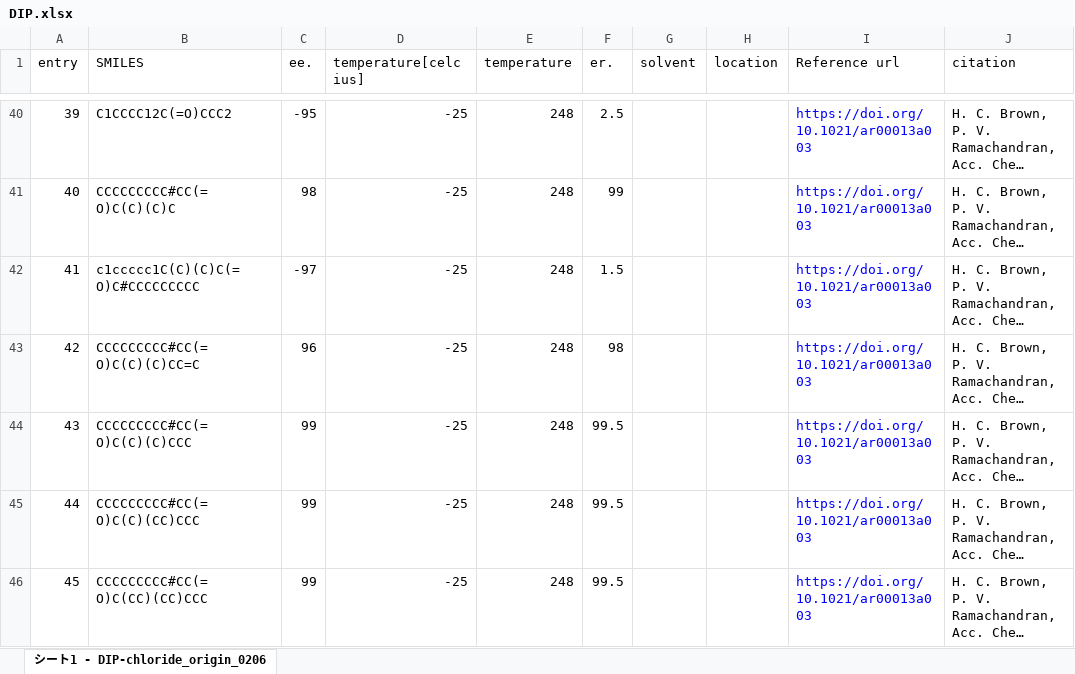
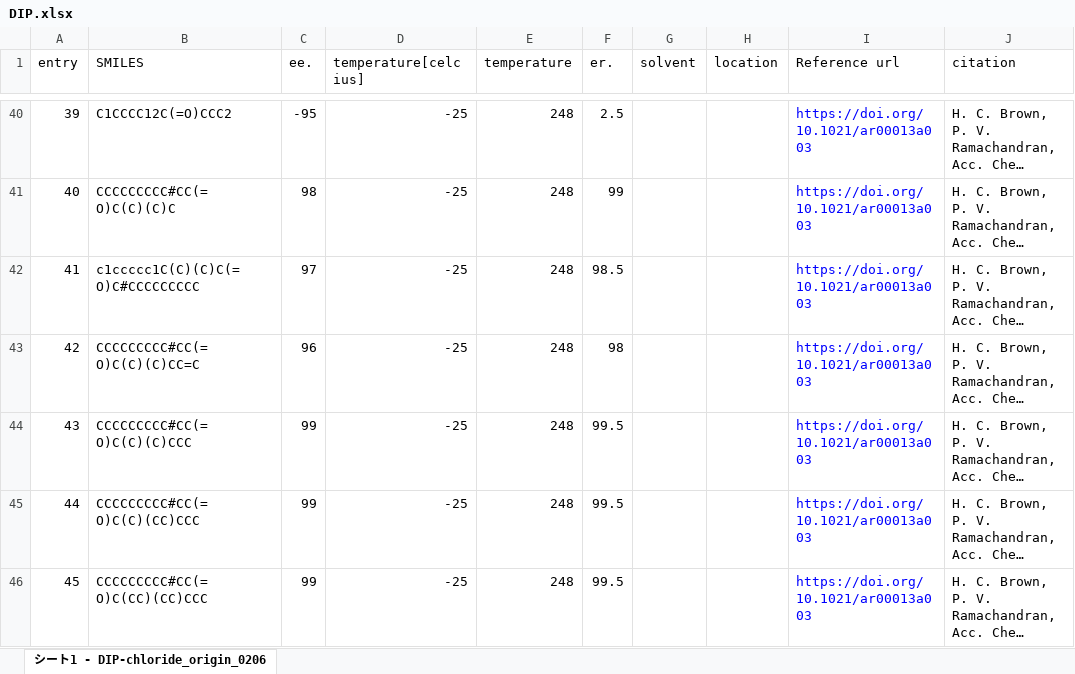
Before and after one commit to poclab-web/eCoMFA, an Excel workbook: sampledata/DIP.xlsx, sheet シート1 - DIP-chloride_origin_0206, drawn as a sheet; only a part is shown, gaps mark what is left out; long unchanged cells end in …; values as stored, in another font and other column widths than the file's, no borders; the diff names each change by its address in the sheet, - before the commit and + after, or states it on an @@ line.

```diff
--- a/sampledata/DIP.xlsx (sheet シート1 - DIP-chloride_origin_0206)
+++ b/sampledata/DIP.xlsx (sheet シート1 - DIP-chloride_origin_0206)
-C42 (ee.): -97
+C42 (ee.): 97
-F42 (er.): 1.5
+F42 (er.): 98.5
```
Also changed, not shown: arranged_dataset/Ru.xlsx, sampledata/CBS.xlsx, 5 other files.
